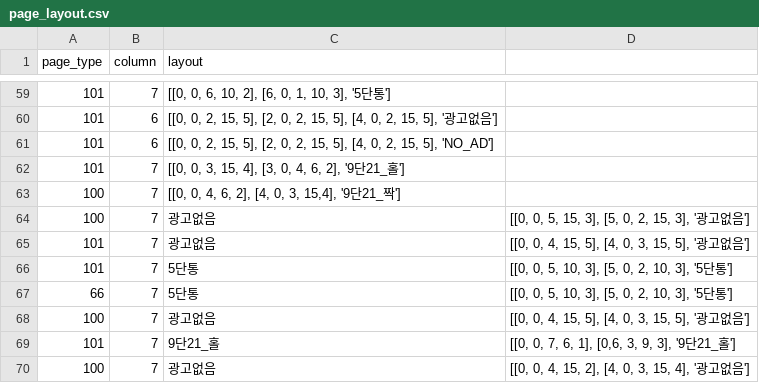
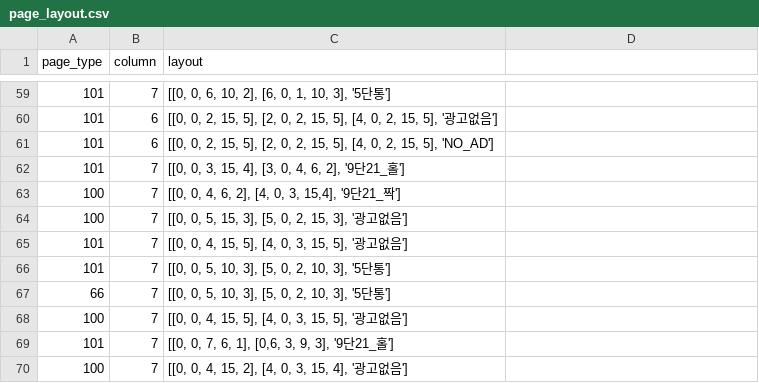
Before and after one commit to mskim/pillar_layout, a CSV file: public/1/page_layout.csv, drawn as a sheet; only a part is shown, gaps mark what is left out; the diff names each change by its address in the sheet, - before the commit and + after, or states it on an @@ line.

```diff
--- a/public/1/page_layout.csv
+++ b/public/1/page_layout.csv
-C64 (layout): 광고없음
+C64 (layout): [[0, 0, 5, 15, 3], [5, 0, 2, 15, 3], '광고없음']
-D64: [[0, 0, 5, 15, 3], [5, 0, 2, 15, 3], '광고없음']
+D64: (empty)
-C65 (layout): 광고없음
+C65 (layout): [[0, 0, 4, 15, 5], [4, 0, 3, 15, 5], '광고없음']
-D65: [[0, 0, 4, 15, 5], [4, 0, 3, 15, 5], '광고없음']
+D65: (empty)
-C66:C67 (layout): 5단통
+C66:C67 (layout): [[0, 0, 5, 10, 3], [5, 0, 2, 10, 3], '5단통']
-D66:D67: [[0, 0, 5, 10, 3], [5, 0, 2, 10, 3], '5단통']
+D66:D67: (empty)
-C68 (layout): 광고없음
+C68 (layout): [[0, 0, 4, 15, 5], [4, 0, 3, 15, 5], '광고없음']
-D68: [[0, 0, 4, 15, 5], [4, 0, 3, 15, 5], '광고없음']
+D68: (empty)
-C69 (layout): 9단21_홀
+C69 (layout): [[0, 0, 7, 6, 1], [0,6, 3, 9, 3], '9단21_홀']
-D69: [[0, 0, 7, 6, 1], [0,6, 3, 9, 3], '9단21_홀']
+D69: (empty)
-C70 (layout): 광고없음
+C70 (layout): [[0, 0, 4, 15, 2], [4, 0, 3, 15, 4], '광고없음']
-D70: [[0, 0, 4, 15, 2], [4, 0, 3, 15, 4], '광고없음']
+D70: (empty)
```
Also changed, not shown: 40 other files.
